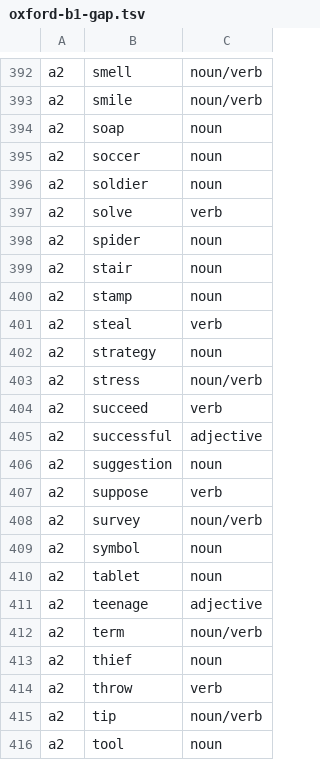
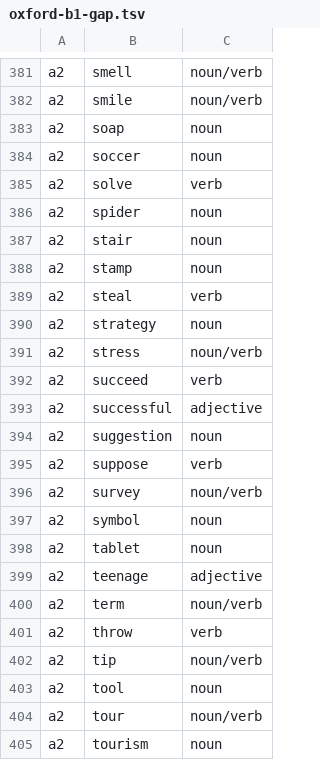
Before and after one commit to Pernath1200/rupl-exp, a TSV file: codex/vocab/oxford-b1-gap.tsv, drawn as a sheet; only a part is shown, gaps mark what is left out; the shorter side is filled out with more unchanged rows; the diff covers the shown part only.

```diff
--- a/codex/vocab/oxford-b1-gap.tsv
+++ b/codex/vocab/oxford-b1-gap.tsv
@@ -395,3 +384,2 @@ a2	soap	noun
 a2	soccer	noun
-a2	soldier	noun
 a2	solve	verb
@@ -412,3 +400,2 @@ a2	teenage	adjective
 a2	term	noun/verb
-a2	thief	noun
 a2	throw	verb
```
Also changed, not shown: 11 removed rows elsewhere in this file, 5 other files.
